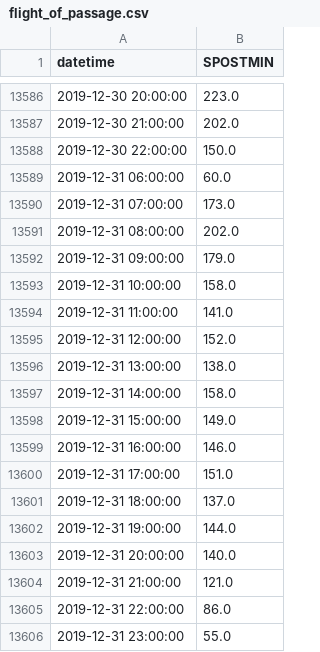
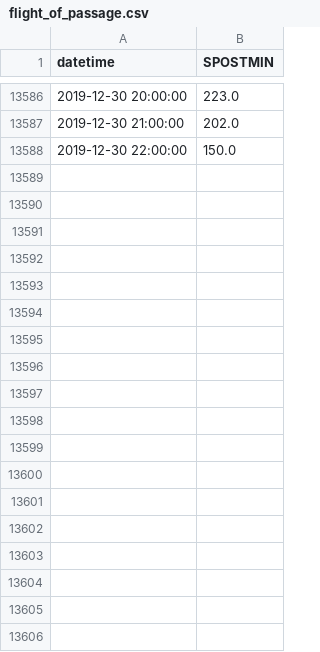
Before and after one commit to clinthoke/Capstone, a CSV file: hourly_data/flight_of_passage.csv, drawn as a sheet; only a part is shown, gaps mark what is left out.

```diff
--- a/hourly_data/flight_of_passage.csv
+++ b/hourly_data/flight_of_passage.csv
@@ -13588,19 +13588 @@ datetime,SPOSTMIN
 2019-12-30 22:00:00,150.0
-2019-12-31 06:00:00,60.0
-2019-12-31 07:00:00,173.0
-2019-12-31 08:00:00,202.0
-2019-12-31 09:00:00,179.0
-2019-12-31 10:00:00,158.0
-2019-12-31 11:00:00,141.0
-2019-12-31 12:00:00,152.0
-2019-12-31 13:00:00,138.0
-2019-12-31 14:00:00,158.0
-2019-12-31 15:00:00,149.0
-2019-12-31 16:00:00,146.0
-2019-12-31 17:00:00,151.0
-2019-12-31 18:00:00,137.0
-2019-12-31 19:00:00,144.0
-2019-12-31 20:00:00,140.0
-2019-12-31 21:00:00,121.0
-2019-12-31 22:00:00,86.0
-2019-12-31 23:00:00,55.0
```
Also changed, not shown: attractions/attractions_e.csv, hourly_data/7_dwarfs_train.csv, 46 other files.
